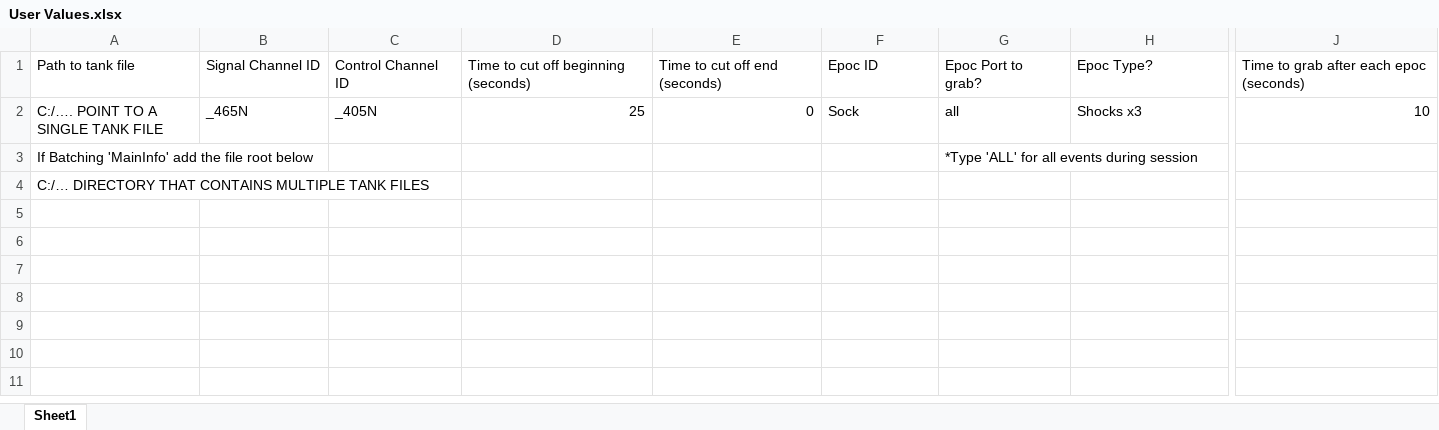
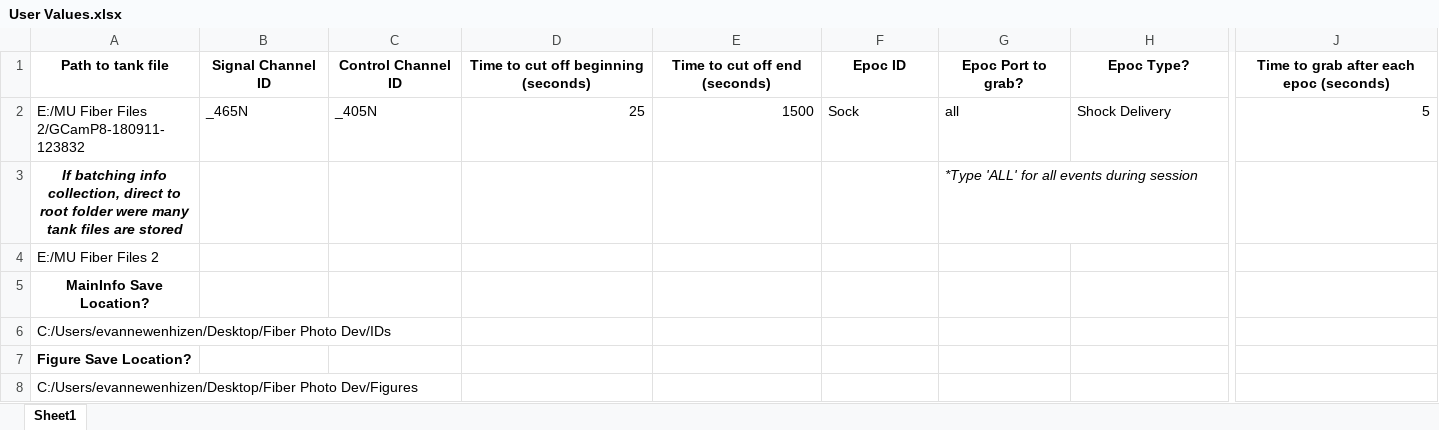
Before and after one commit to ErikAndSmokey/FiberPhix, an Excel workbook: User Values.xlsx, sheet Sheet1, drawn as a sheet; only a part is shown, gaps mark what is left out; values as stored, in another font and other column widths than the file's, no borders; rows hold the shown columns only; the diff covers the shown part only; the diff names each change by its address in the sheet, - before the commit and + after, or states it on an @@ line.

Commit message:
V2.0.1
Reformat FiberPhix into a singular package containing all functions.
1) FiberPhixDAT: replaced with FiberPhix.streams() call.
2) FiberPhixDAT_Epocs: replaced with FiberPhix.epocs().
3)FiberPhixDAT_MainInfo: replaced with FiberPhix.getinfo()
4)FiberPhixDAT_BatchMainInfo: Replaced with FiberPhix.batchinfo()

Other notable improvements:
1) Methods are easily shared and imported for future use
2) Significantly improved endpoint user workflow (single call vs. multiple calls)
3) User values spreasheet has been updated and now requests additional information (figure saving path, information saving path, as well as batch save location)
4) Uniform syntax across scripts

```diff
--- a/User Values.xlsx (sheet Sheet1)
+++ b/User Values.xlsx (sheet Sheet1)
@@ A1:J1 bold: off → on, alignment: left → center @@
-A2 (Path to tank file): C:/…. POINT TO A SINGLE TANK FILE
+A2 (Path to tank file): E:/MU Fiber Files 2/GCamP8-180911-123832
-E2 (Time to cut off end (seconds)): 0
+E2 (Time to cut off end (seconds)): 1500
-H2 (Epoc Type?): Shocks x3
+H2 (Epoc Type?): Shock Delivery
-J2: 10
+J2: 5
-A3 (Path to tank file): If Batching 'MainInfo' add the file root below
+A3 (Path to tank file): If batching info collection, direct to root folder were many tank files are stored
@@ A3 bold: off → on, alignment: left → center, italic: off → on @@
-G3 italic: off
+G3 italic: on
-A4 (Path to tank file): C:/… DIRECTORY THAT CONTAINS MULTIPLE TANK FILES
+A4 (Path to tank file): E:/MU Fiber Files 2
+row 5: MainInfo Save Location?
+row 6: C:/Users/evannewenhizen/Desktop/Fiber Photo Dev/IDs
+row 7: Figure Save Location?
+row 8: C:/Users/evannewenhizen/Desktop/Fiber Photo Dev/Figures
```
Also changed, not shown: cell formats elsewhere in this sheet, 5 other files.
